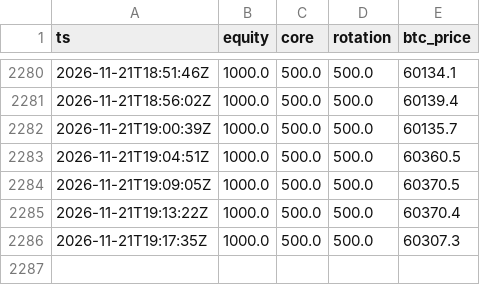
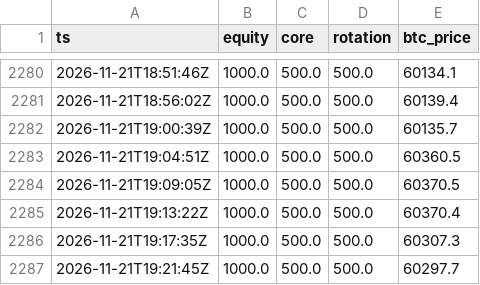
Before and after one commit to realglider/paper-bot, a CSV file: data/rotation/equity.csv, drawn as a sheet; only a part is shown, gaps mark what is left out.

```diff
--- a/data/rotation/equity.csv
+++ b/data/rotation/equity.csv
@@ -2286 +2286,2 @@ ts,equity,core,rotation,btc_price
 2026-11-21T19:17:35Z,1000.0,500.0,500.0,60307.3
+2026-11-21T19:21:45Z,1000.0,500.0,500.0,60297.7
```
Also changed, not shown: data/futures/equity.csv, data/listing/equity.csv, 8 other files.
